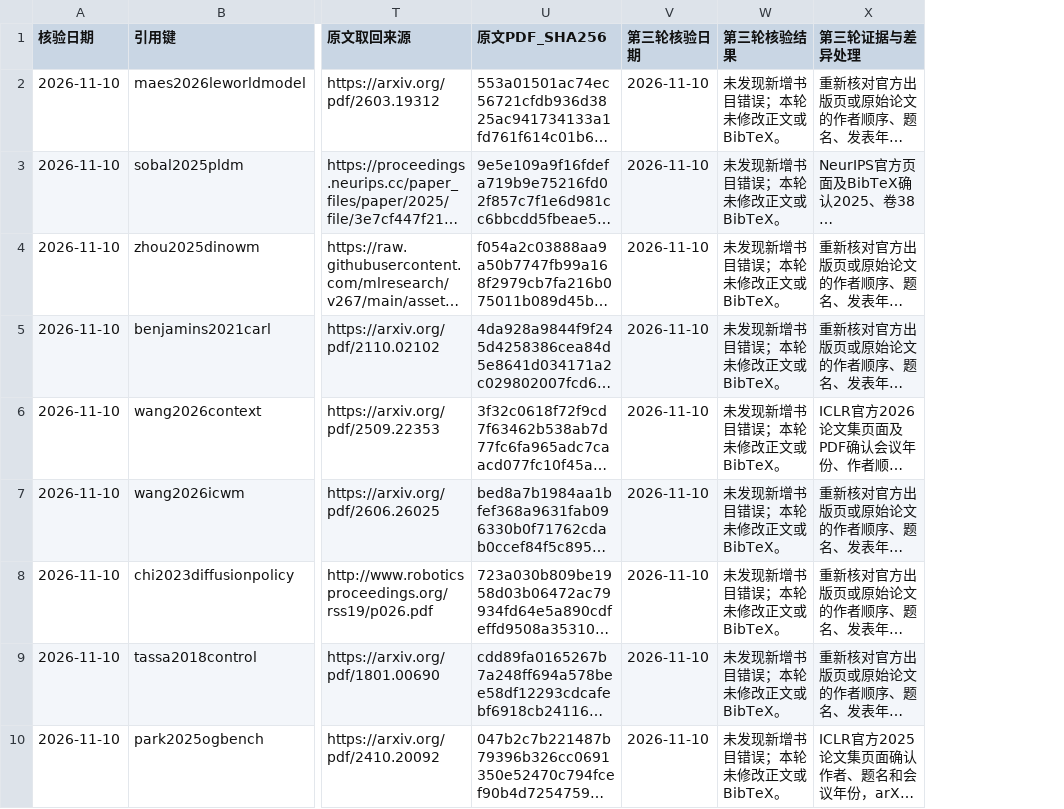
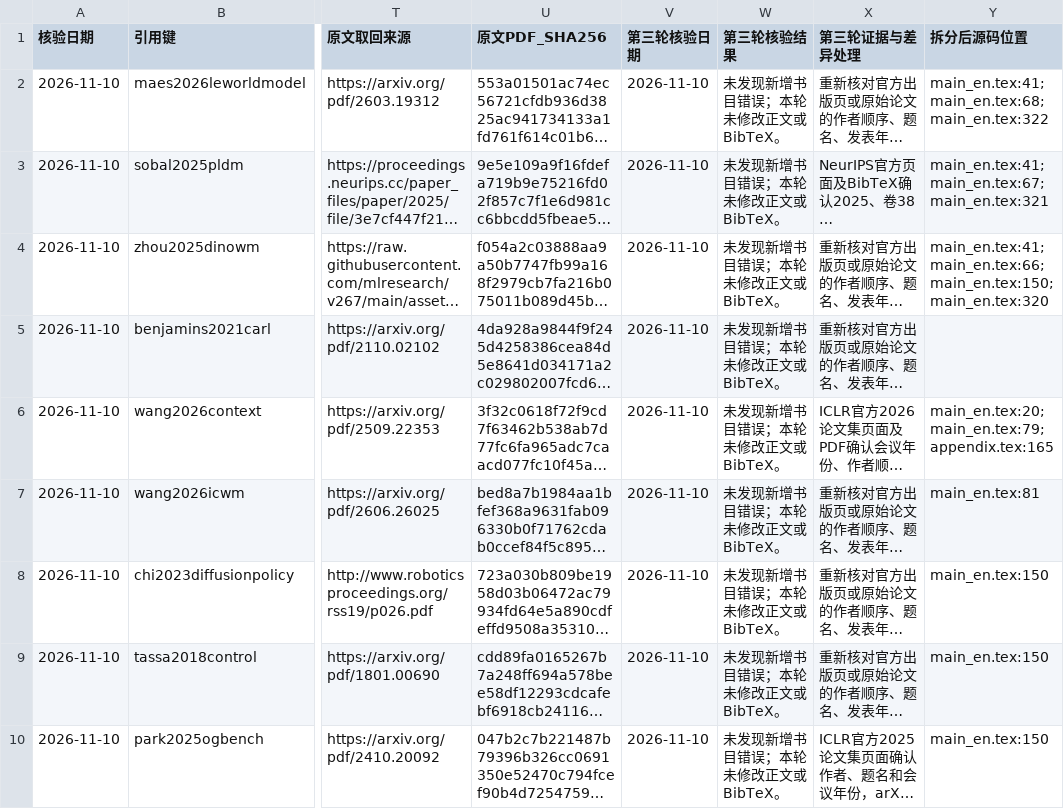
Before and after one commit to Anguo-star/ContextWorld, a CSV file: paper/reference_audit.csv, drawn as a sheet; only a part is shown, gaps mark what is left out; long unchanged cells end in …; the diff names each change by its address in the sheet, - before the commit and + after, or states it on an @@ line.

Commit message:
Split main paper and supplementary PDFs

```diff
--- a/paper/reference_audit.csv
+++ b/paper/reference_audit.csv
+column Y (拆分后源码位置), rows 2-10: main_en.tex:41; main_en.tex:68; main_en.tex:322 | main_en.tex:41; main_en.tex:67; main_en.tex:321 | main_en.tex:41; main_en.tex:66; main_en.tex:150; main_en.tex:320 |  | main_en.tex:20; main_en.tex:79; appendix.tex:165 | main_en.tex:81 | main_en.tex:150 | main_en.tex:150 | main_en.tex:150
```
Also changed, not shown: paper/citation_audit.csv, 12 other files.
